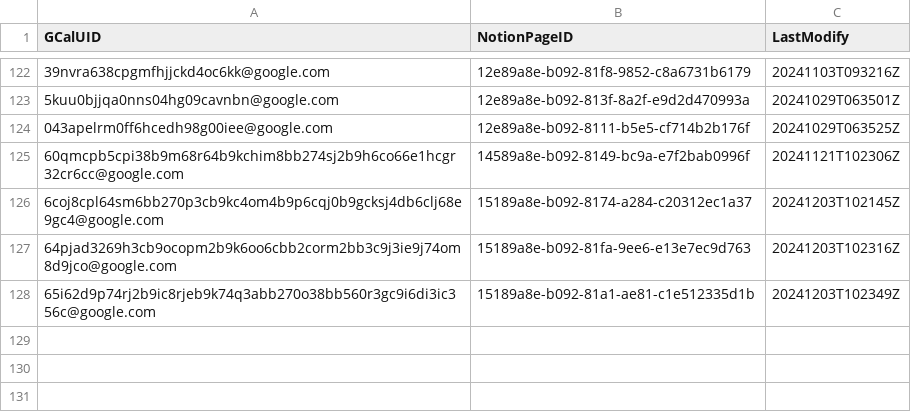
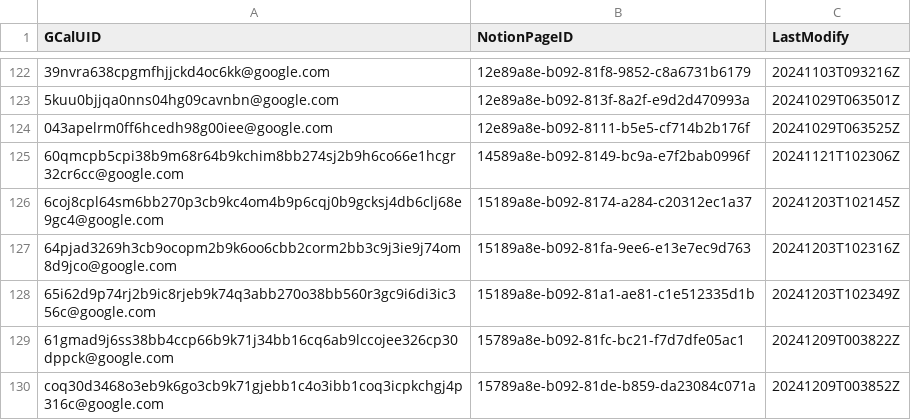
Before and after one commit to minhung1126/GCal-to-Notion, a CSV file: history.csv, drawn as a sheet; only a part is shown, gaps mark what is left out; the diff names each change by its address in the sheet, - before the commit and + after, or states it on an @@ line.

```diff
--- a/history.csv
+++ b/history.csv
+row 129: 61gmad9j6ss38bb4ccp66b9k71j34bb16cq6ab9lccojee326cp30dppck@google.com | 15789a8e-b092-81fc-bc21-f7d7dfe05ac1 | 20241209T003822Z
+row 130: coq30d3468o3eb9k6go3cb9k71gjebb1c4o3ibb1coq3icpkchgj4p316c@google.com | 15789a8e-b092-81de-b859-da23084c071a | 20241209T003852Z
```
Also changed, not shown: 1 other file.
